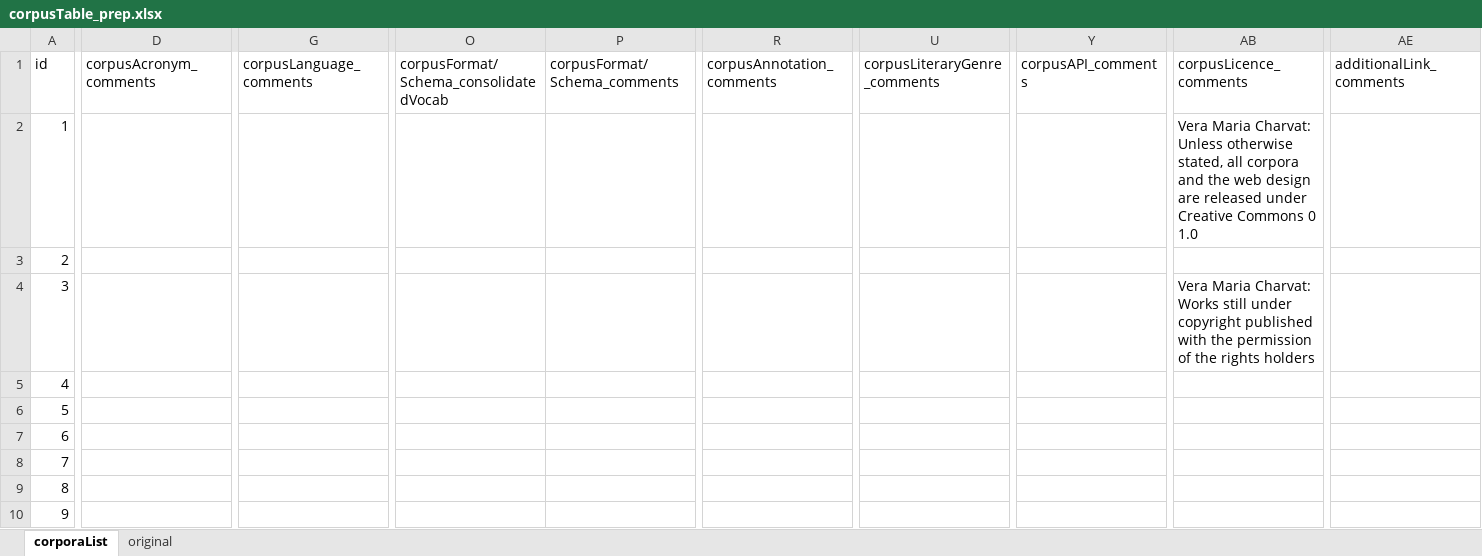
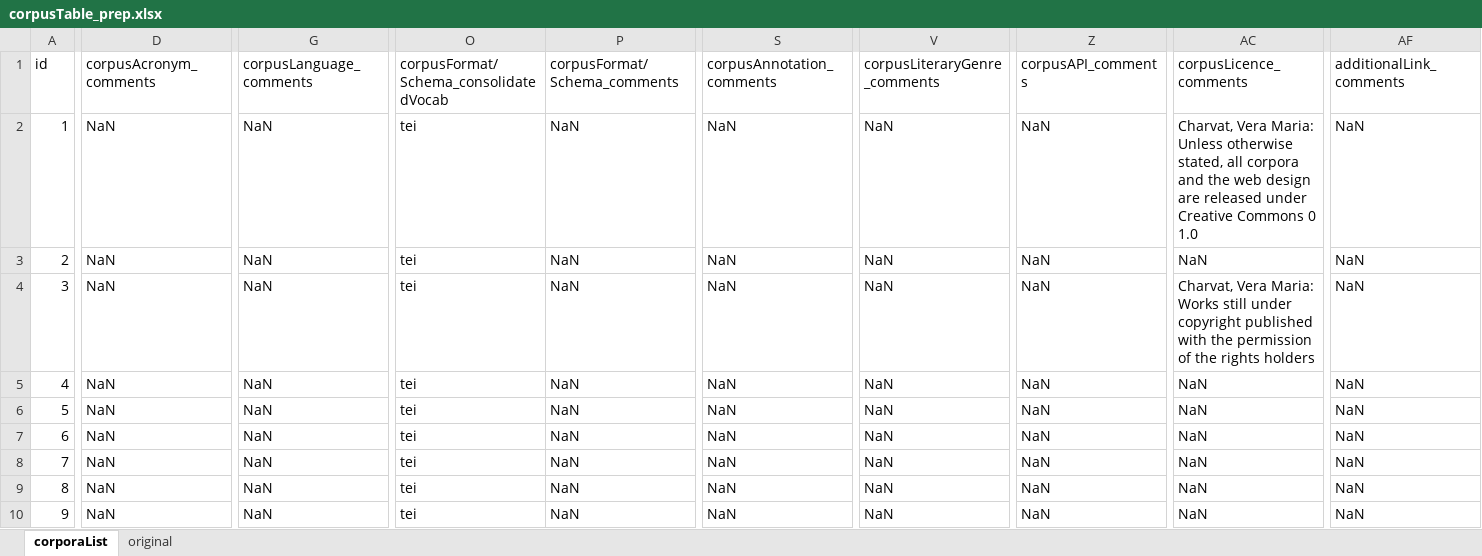
Before and after one commit to lu-pl/cortab, an Excel workbook: cortab/corpusTable_prep.xlsx, sheet corporaList, drawn as a sheet; only a part is shown, gaps mark what is left out; values as stored, in another font and other column widths than the file's, no cell formats; addresses are those after the commit; ↵ is a line break in a cell; the diff covers the shown part only; the diff names each change by its address in the sheet, - before the commit and + after, or states it on an @@ line.

Commit message:
Updated corpusTable version

```diff
--- a/cortab/corpusTable_prep.xlsx (sheet corporaList)
+++ b/cortab/corpusTable_prep.xlsx (sheet corporaList)
-D2:D10 (corpusAcronym_comments): (empty)
+D2:D10 (corpusAcronym_comments): NaN
-G2:G10 (corpusLanguage_comments): (empty)
+G2:G10 (corpusLanguage_comments): NaN
-O2:O10: (empty)
+O2:O10: tei
-P2:P10 (corpusFormat/Schema_comments): (empty)
+P2:P10 (corpusFormat/Schema_comments): NaN
-S2:S10 (corpusAnnotation_comments): (empty)
+S2:S10 (corpusAnnotation_comments): NaN
-V2:V10 (corpusLiteraryGenre_comments): (empty)
+V2:V10 (corpusLiteraryGenre_comments): NaN
-Z2:Z10 (corpusAPI_comments): (empty)
+Z2:Z10 (corpusAPI_comments): NaN
-AC2 (corpusLicence_comments): Vera Maria Charvat: ↵ Unless otherwise…
+AC2 (corpusLicence_comments): Charvat, Vera Maria: ↵ Unless otherwise…
-AF2:AF10 (additionalLink_comments): (empty)
+AF2:AF10 (additionalLink_comments): NaN
-AC3 (corpusLicence_comments): (empty)
+AC3 (corpusLicence_comments): NaN
-AC4 (corpusLicence_comments): Vera Maria Charvat: ↵ Works still…
+AC4 (corpusLicence_comments): Charvat, Vera Maria: ↵ Works still…
-AC5:AC10 (corpusLicence_comments): (empty)
+AC5:AC10 (corpusLicence_comments): NaN
```
Also changed, not shown: 3 added columns, 2 removed columns and 934 edited cells elsewhere in this sheet, cell formats.
